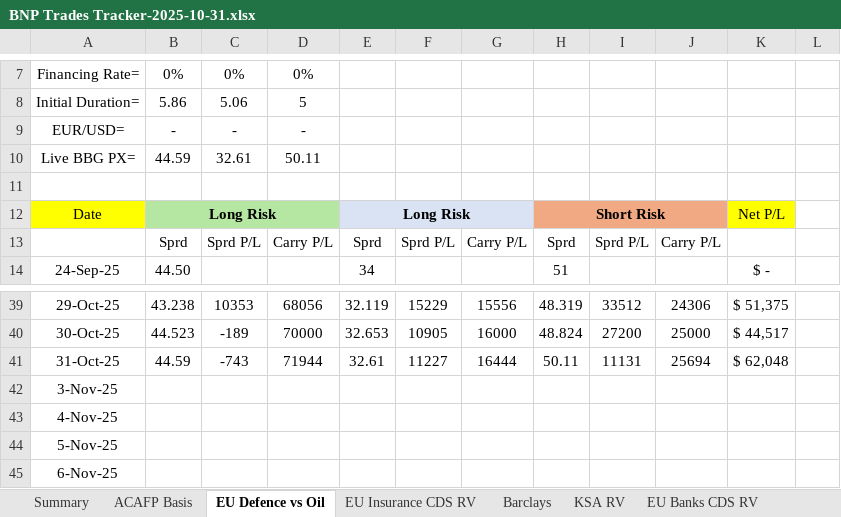
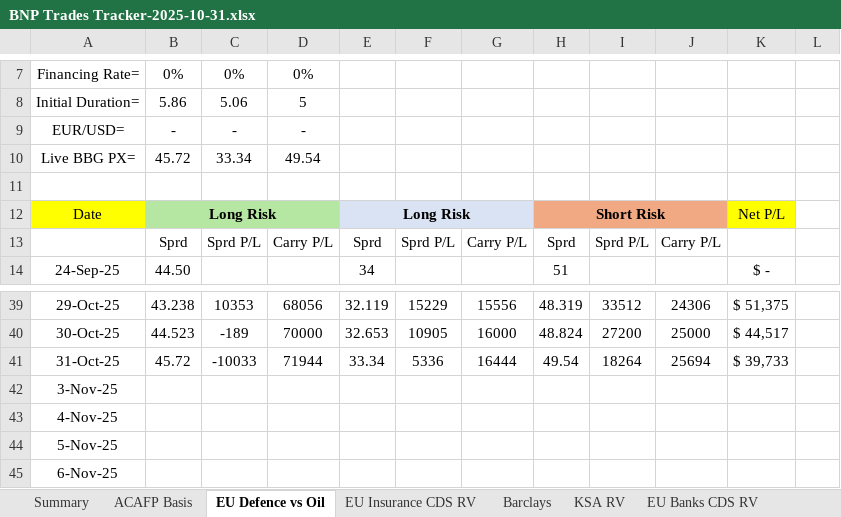
Before and after one commit to vasusharmaiiicm/57.-BNP-Trades-Tracker, an Excel workbook: BNP Trades Tracker-2025-10-31.xlsx, sheet EU Defence vs Oil, drawn as a sheet; only a part is shown, gaps mark what is left out; values as stored, in another font and other column widths than the file's, no borders; charts and pictures and conditional formats not drawn; removed rows and columns are numbered as before the commit, all else as after; the diff names each change by its address in the sheet, - before the commit and + after, or states it on an @@ line.

```diff
--- a/BNP Trades Tracker-2025-10-31.xlsx (sheet EU Defence vs Oil)
+++ b/BNP Trades Tracker-2025-10-31.xlsx (sheet EU Defence vs Oil)
-row 10: Live BBG PX= | 44.59 | 32.61 | 50.11
+row 10: Live BBG PX= | 45.72 | 33.34 | 49.54
-B41: 44.59
+B41: 45.72
-C41: -743
+C41: -10033
-E41: 32.61
+E41: 33.34
-F41: 11227
+F41: 5336
-H41: 50.11
+H41: 49.54
-I41: 11131
+I41: 18264
-K41: $ 62,048
+K41: $ 39,733
```
Also changed, not shown: sheet IHYG vs Xover, sheet ETF Compression, sheet US IG Cash Curve, sheet US ETF Compression, sheet EU ETF Compression, sheet KSA RV, 11 more sheets, formulas that keep their value, hidden cells, charts or pictures, 1 other file.
